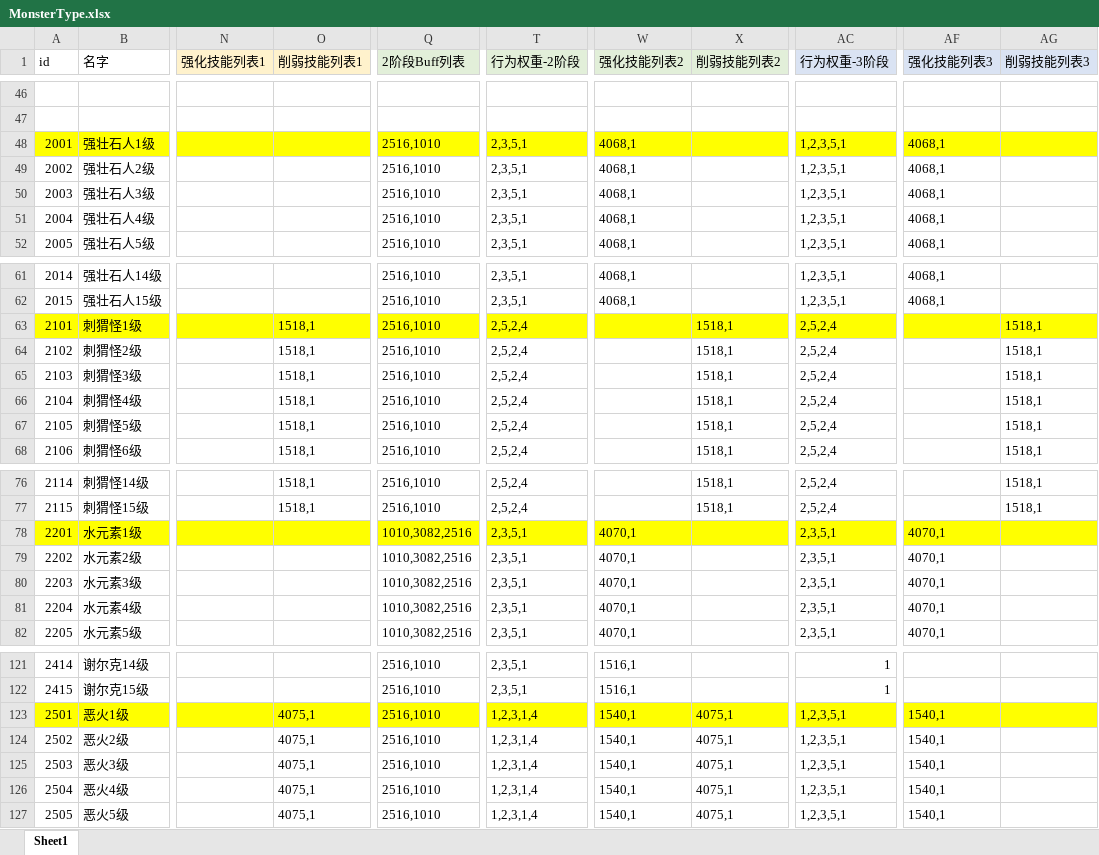
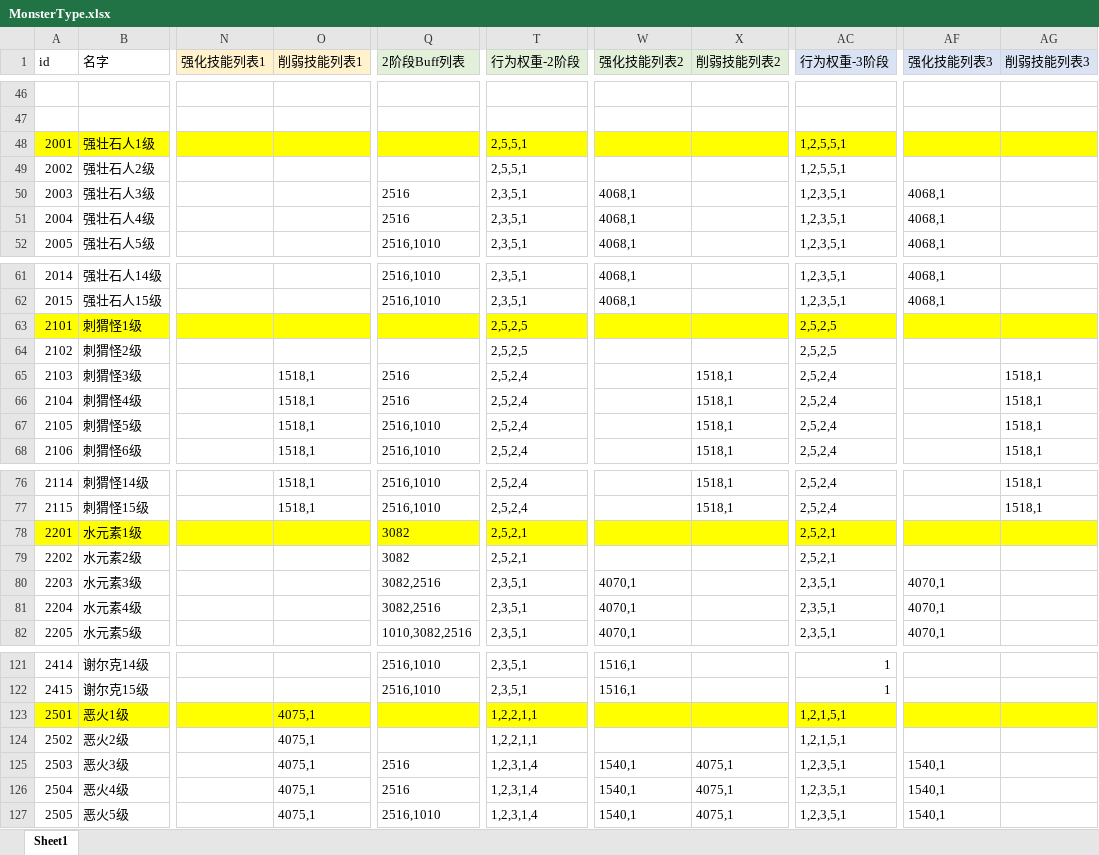
Before and after one commit to heizmoon/MagicPlay, an Excel workbook: Client/Assets/Data/MonsterType.xlsx, sheet Sheet1, drawn as a sheet; only a part is shown, gaps mark what is left out; values as stored, in another font and other column widths than the file's, no borders; the diff covers the shown part only; the diff names each change by its address in the sheet, - before the commit and + after, or states it on an @@ line.

```diff
--- a/Client/Assets/Data/MonsterType.xlsx (sheet Sheet1)
+++ b/Client/Assets/Data/MonsterType.xlsx (sheet Sheet1)
-Q48:Q49 (2阶段Buff列表): 2516,1010
+Q48:Q49 (2阶段Buff列表): (empty)
-T48:T49 (行为权重-2阶段): 2,3,5,1
+T48:T49 (行为权重-2阶段): 2,5,5,1
-W48:W49 (强化技能列表2): 4068,1
+W48:W49 (强化技能列表2): (empty)
-AC48:AC49 (行为权重-3阶段): 1,2,3,5,1
+AC48:AC49 (行为权重-3阶段): 1,2,5,5,1
-AF48:AF49 (强化技能列表3): 4068,1
+AF48:AF49 (强化技能列表3): (empty)
-Q50:Q51 (2阶段Buff列表): 2516,1010
+Q50:Q51 (2阶段Buff列表): 2516
-O63:O64 (削弱技能列表1): 1518,1
+O63:O64 (削弱技能列表1): (empty)
-Q63:Q64 (2阶段Buff列表): 2516,1010
+Q63:Q64 (2阶段Buff列表): (empty)
-T63:T64 (行为权重-2阶段): 2,5,2,4
+T63:T64 (行为权重-2阶段): 2,5,2,5
-X63:X64 (削弱技能列表2): 1518,1
+X63:X64 (削弱技能列表2): (empty)
-AC63:AC64 (行为权重-3阶段): 2,5,2,4
+AC63:AC64 (行为权重-3阶段): 2,5,2,5
-AG63:AG64 (削弱技能列表3): 1518,1
+AG63:AG64 (削弱技能列表3): (empty)
-Q65:Q66 (2阶段Buff列表): 2516,1010
+Q65:Q66 (2阶段Buff列表): 2516
-Q78:Q79 (2阶段Buff列表): 1010,3082,2516
+Q78:Q79 (2阶段Buff列表): 3082
-T78:T79 (行为权重-2阶段): 2,3,5,1
+T78:T79 (行为权重-2阶段): 2,5,2,1
-W78:W79 (强化技能列表2): 4070,1
+W78:W79 (强化技能列表2): (empty)
-AC78:AC79 (行为权重-3阶段): 2,3,5,1
+AC78:AC79 (行为权重-3阶段): 2,5,2,1
-AF78:AF79 (强化技能列表3): 4070,1
+AF78:AF79 (强化技能列表3): (empty)
-Q80:Q81 (2阶段Buff列表): 1010,3082,2516
+Q80:Q81 (2阶段Buff列表): 3082,2516
-Q123:Q124 (2阶段Buff列表): 2516,1010
+Q123:Q124 (2阶段Buff列表): (empty)
-T123:T124 (行为权重-2阶段): 1,2,3,1,4
+T123:T124 (行为权重-2阶段): 1,2,2,1,1
-W123:W124 (强化技能列表2): 1540,1
+W123:W124 (强化技能列表2): (empty)
-X123:X124 (削弱技能列表2): 4075,1
+X123:X124 (削弱技能列表2): (empty)
-AC123:AC124 (行为权重-3阶段): 1,2,3,5,1
+AC123:AC124 (行为权重-3阶段): 1,2,1,5,1
-AF123:AF124 (强化技能列表3): 1540,1
+AF123:AF124 (强化技能列表3): (empty)
-Q125:Q126 (2阶段Buff列表): 2516,1010
+Q125:Q126 (2阶段Buff列表): 2516
```
Also changed, not shown: 20 edited cells elsewhere in this sheet, 1 other file.
